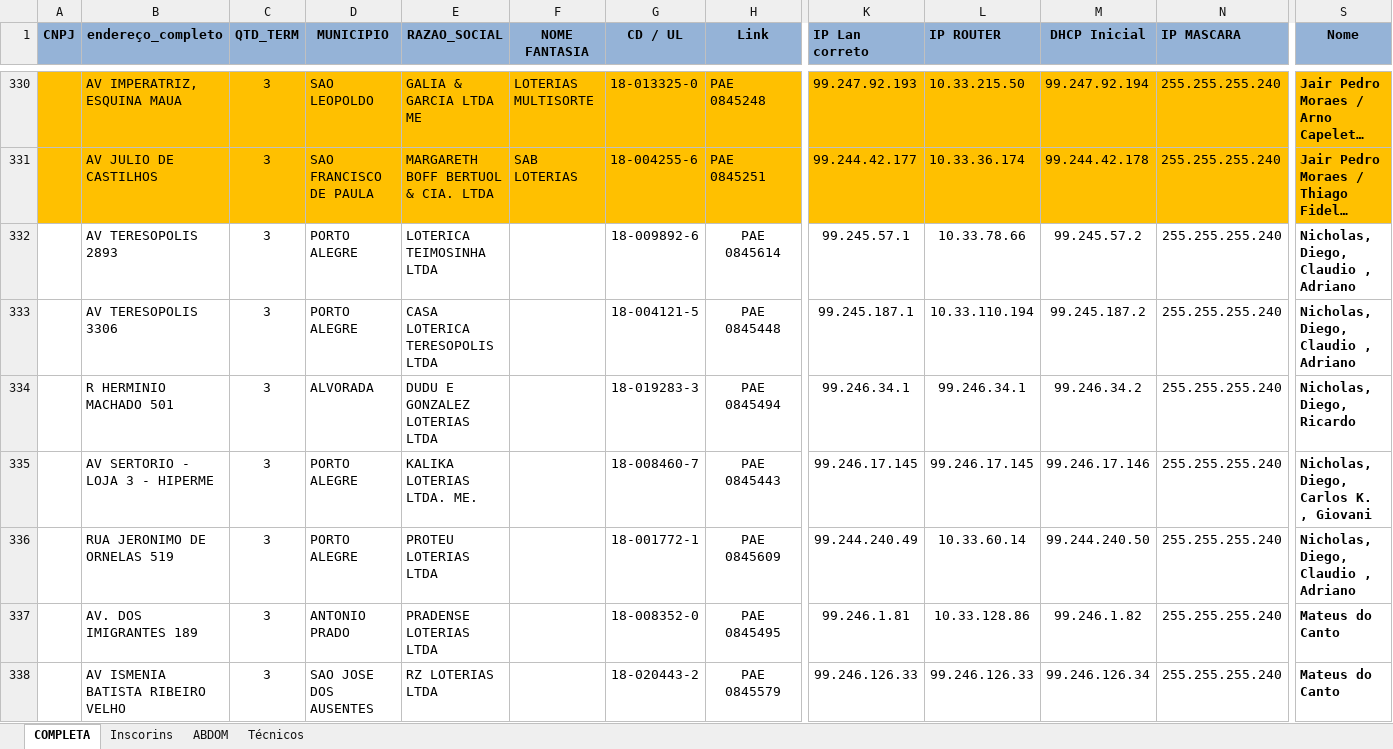
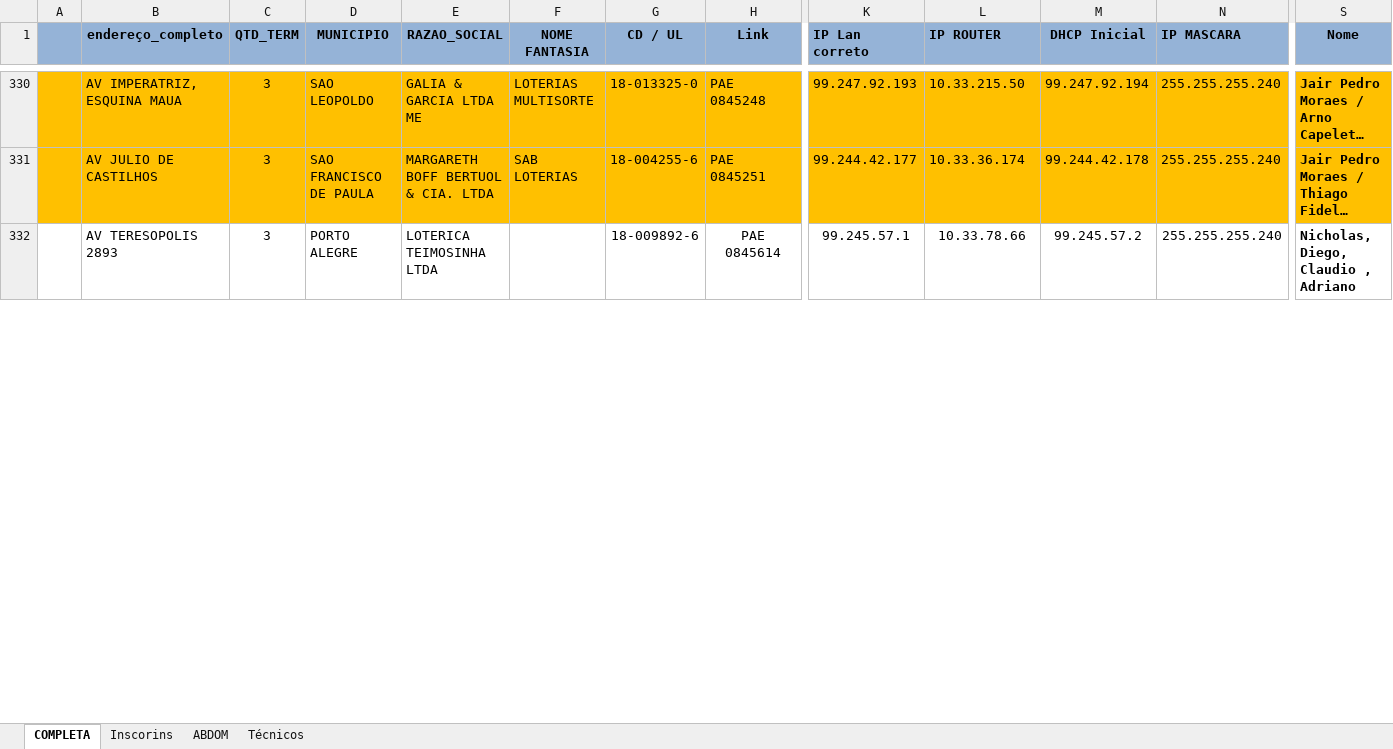
Before and after one commit to laaths/openpyxl_gbarc, an Excel workbook: Planilhas/lotericas_controle.xlsx, sheet COMPLETA, drawn as a sheet; only a part is shown, gaps mark what is left out; long unchanged cells end in …; values as stored, in another font and other column widths than the file's, no borders; rows hold the shown columns only; the diff covers the shown part only; the diff names each change by its address in the sheet, - before the commit and + after, or states it on an @@ line.

```diff
--- a/Planilhas/lotericas_controle.xlsx (sheet COMPLETA)
+++ b/Planilhas/lotericas_controle.xlsx (sheet COMPLETA)
-A1: CNPJ
+A1: (empty)
-row 333:  | AV TERESOPOLIS 3306 | 3 | PORTO ALEGRE | CASA LOTERICA TERESOPOLIS LTDA |  | 18-004121-5 | PAE 0845448 | 99.245.187.1 | 10.33.110.194 | 99.245.187.2 | 255.255.255.240 | Nicholas, Diego, Claudio , Adriano
-row 334:  | R HERMINIO MACHADO 501 | 3 | ALVORADA | DUDU E GONZALEZ LOTERIAS LTDA |  | 18-019283-3 | PAE 0845494 | 99.246.34.1 | 99.246.34.1 | 99.246.34.2 | 255.255.255.240 | Nicholas, Diego, Ricardo
-row 335:  | AV SERTORIO - LOJA 3 - HIPERME | 3 | PORTO ALEGRE | KALIKA LOTERIAS LTDA. ME. |  | 18-008460-7 | PAE 0845443 | 99.246.17.145 | 99.246.17.145 | 99.246.17.146 | 255.255.255.240 | Nicholas, Diego, Carlos K. , Giovani
-row 336:  | RUA JERONIMO DE ORNELAS 519 | 3 | PORTO ALEGRE | PROTEU LOTERIAS LTDA |  | 18-001772-1 | PAE 0845609 | 99.244.240.49 | 10.33.60.14 | 99.244.240.50 | 255.255.255.240 | Nicholas, Diego, Claudio , Adriano
-row 337:  | AV. DOS IMIGRANTES 189 | 3 | ANTONIO PRADO | PRADENSE LOTERIAS LTDA |  | 18-008352-0 | PAE 0845495 | 99.246.1.81 | 10.33.128.86 | 99.246.1.82 | 255.255.255.240 | Mateus do Canto
-row 338:  | AV ISMENIA BATISTA RIBEIRO VELHO | 3 | SAO JOSE DOS AUSENTES | RZ LOTERIAS LTDA |  | 18-020443-2 | PAE 0845579 | 99.246.126.33 | 99.246.126.33 | 99.246.126.34 | 255.255.255.240 | Mateus do Canto
```
Also changed, not shown: 13 removed rows, 18 edited cells and cell formats elsewhere in this sheet, 3 other files.
